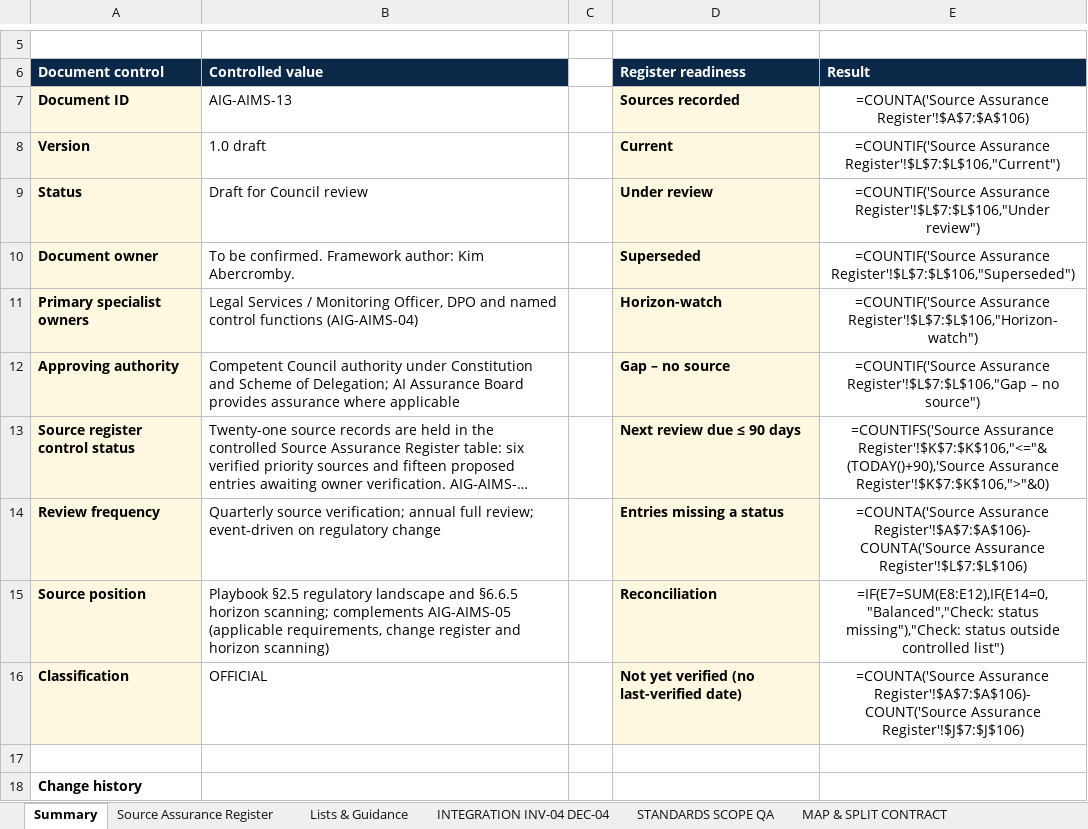
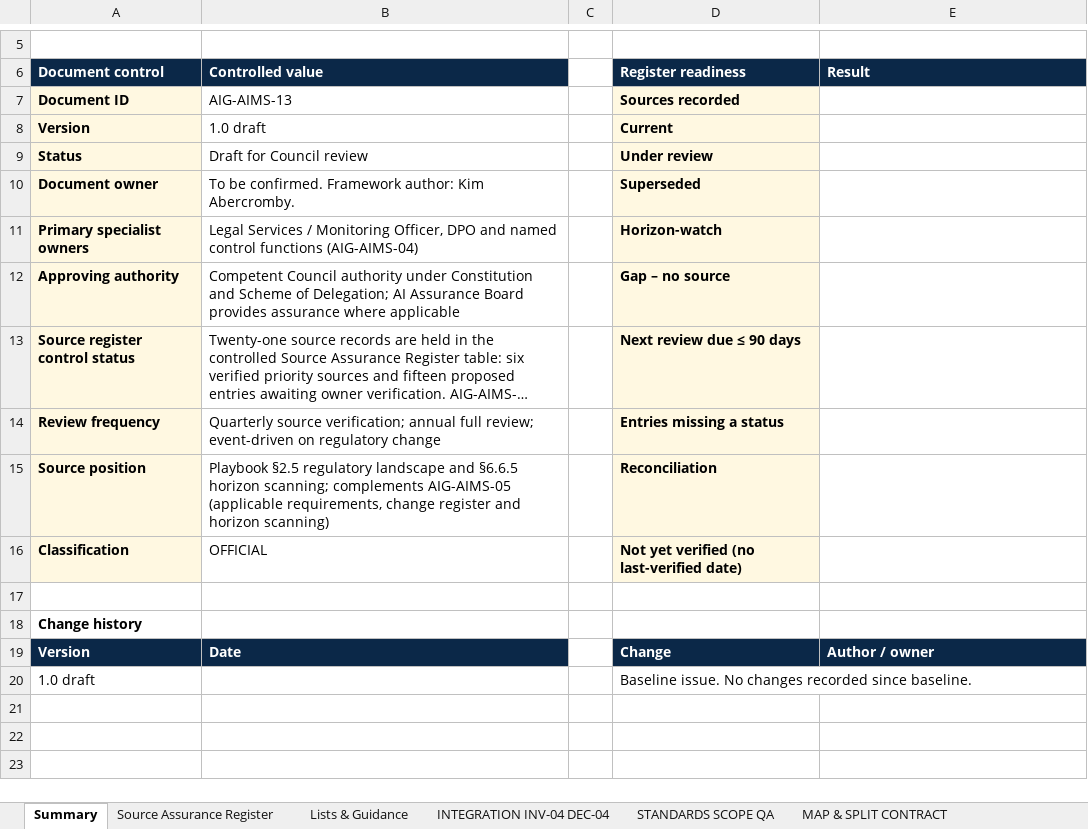
Before and after one commit to KimAbercromby/AIGovernanceSuiteTools, an Excel workbook: files/AIG-AIMS-13_AI_Source_Assurance_and_Traceability_Register_Proposed.xlsx, sheet Summary, drawn as a sheet; only a part is shown, gaps mark what is left out; the shorter side is filled out with more unchanged rows; long unchanged cells end in …; values as stored, in another font and other column widths than the file's, no borders; formulas without a stored value are shown as written; the diff names each change by its address in the sheet, - before the commit and + after, or states it on an @@ line.

```diff
--- a/files/AIG-AIMS-13_AI_Source_Assurance_and_Traceability_Register_Proposed.xlsx (sheet Summary)
+++ b/files/AIG-AIMS-13_AI_Source_Assurance_and_Traceability_Register_Proposed.xlsx (sheet Summary)
-E7 (Result): =COUNTA('Source Assurance Register'!$A$7:$A$106)
+E7 (Result): (empty)
-E8 (Result): =COUNTIF('Source Assurance Register'!$L$7:$L$106,"Current")
+E8 (Result): (empty)
-E9 (Result): =COUNTIF('Source Assurance Register'!$L$7:$L$106,"Under review")
+E9 (Result): (empty)
-E10 (Result): =COUNTIF('Source Assurance Register'!$L$7:$L$106,"Superseded")
+E10 (Result): (empty)
-E11 (Result): =COUNTIF('Source Assurance Register'!$L$7:$L$106,"Horizon-watch")
+E11 (Result): (empty)
-E12 (Result): =COUNTIF('Source Assurance Register'!$L$7:$L$106,"Gap – no source")
+E12 (Result): (empty)
-E13 (Result): =COUNTIFS('Source Assurance Register'!$K$7:$K$106,"<="&(TODAY()+90),'Source Assurance Register'!$K$7:$K$106,">"&0)
+E13 (Result): (empty)
-E14 (Result): =COUNTA('Source Assurance Register'!$A$7:$A$106)-COUNTA('Source Assurance Register'!$L$7:$L$106)
+E14 (Result): (empty)
-E15 (Result): =IF(E7=SUM(E8:E12),IF(E14=0,"Balanced","Check: status missing"),"Check: status outside controlled list")
+E15 (Result): (empty)
-E16 (Result): =COUNTA('Source Assurance Register'!$A$7:$A$106)-COUNT('Source Assurance Register'!$J$7:$J$106)
+E16 (Result): (empty)
```
Also changed, not shown: sheet Source Assurance Register, files/AIG-AGT-04_Agent_Record_ASBOM_Proposed.xlsx, files/AIG-ASS-01_AGPI_Triage_Tool_Proposed.xlsx, 16 other files.
